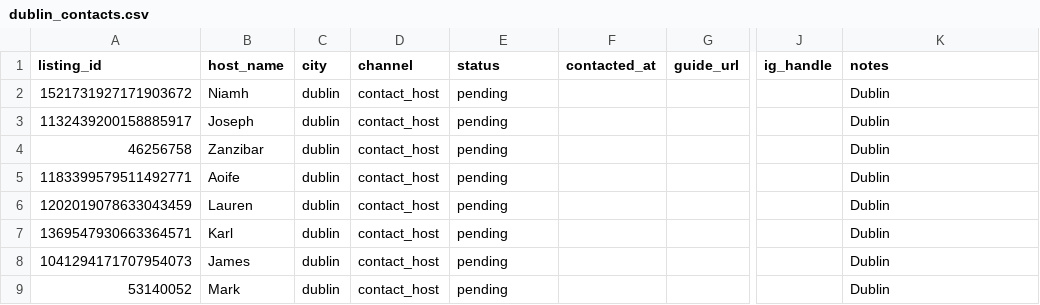
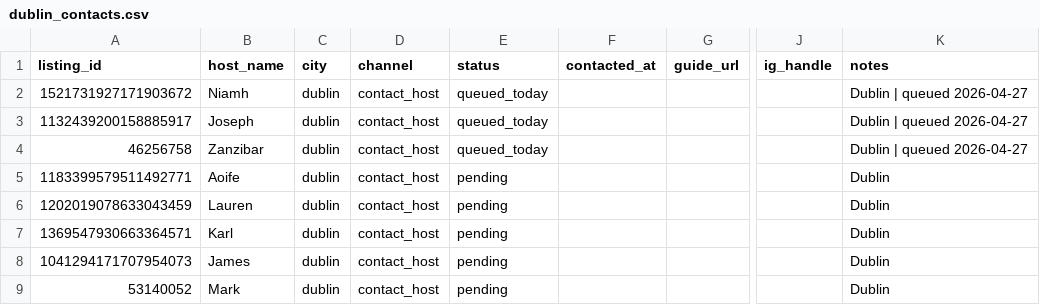
Before and after one commit to umurtuner/hostguide, a CSV file: outreach_crm/dublin_contacts.csv, drawn as a sheet; only a part is shown, gaps mark what is left out; the diff names each change by its address in the sheet, - before the commit and + after, or states it on an @@ line.

```diff
--- a/outreach_crm/dublin_contacts.csv
+++ b/outreach_crm/dublin_contacts.csv
-E2:E4 (status): pending
+E2:E4 (status): queued_today
-K2:K4 (notes): Dublin
+K2:K4 (notes): Dublin | queued 2026-04-27
```
Also changed, not shown: outreach_crm/bogota_contacts.csv, outreach_crm/lisbon_contacts.csv, 27 other files.
